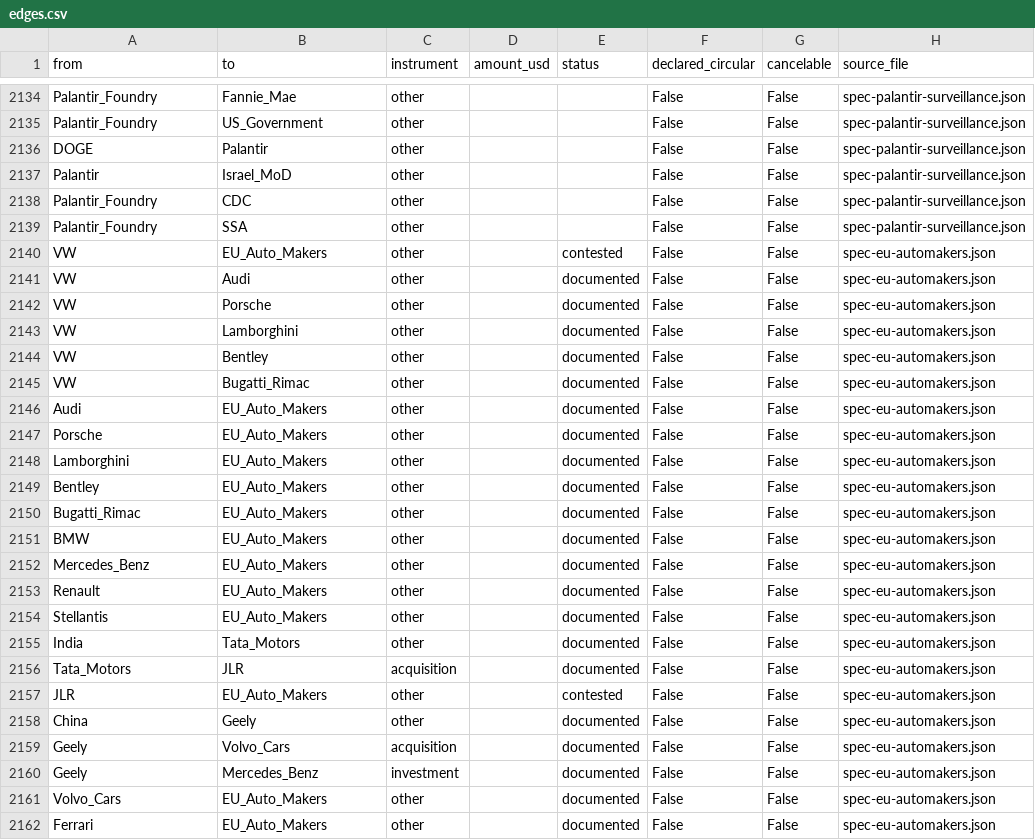
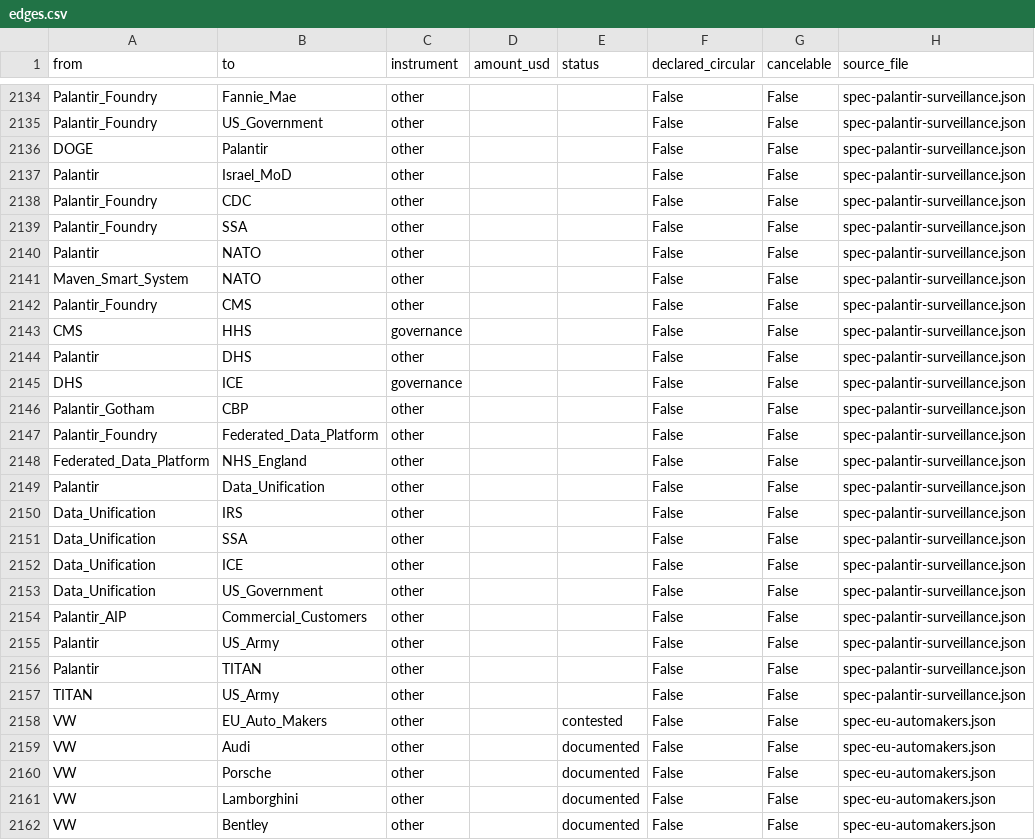
Before and after one commit to pq-cybarg/bubble-map, a CSV file: data/edges.csv, drawn as a sheet; only a part is shown, gaps mark what is left out; the shorter side is filled out with more unchanged rows; the diff names each change by its address in the sheet, - before the commit and + after, or states it on an @@ line.

Commit message:
#216 Palantir deep-dive: commercial/AIP engine, cross-agency data-unification, NATO/foreign + md
- deepened spec-palantir-surveillance (19 nodes/27 edges -> 27 nodes/45 edges) + added companion .md
- gov: NATO (Maven acq 2025), CMS/DHS/CBP, TITAN, ~$10B Army enterprise agreement (2025)
- data-unification concern (2025 EO + NYT): Palantir integrating IRS/SSA/immigration; Palantir DENIES central DB; 'master surveillance database' framing graded/contested
- foreign: NHS Federated Data Platform (GBP 330M), Israel/Ukraine, NATO
- commercial: AIP Bootcamps -> Commercial_Customers (the revenue engine)
- honest: IQT tie/contract = capability+adoption signal not wrongdoing; specific-use claims graded; denials noted
- UNMASKING nodes/edges -> 1589/2425 (files 216)
- gate: all 45 edges structural; core 12/11; audit 0; edge-conflicts 0

```diff
--- a/data/edges.csv
+++ b/data/edges.csv
+row 2140: Palantir | NATO | other |  |  | False | False | spec-palantir-surveillance.json
+row 2141: Maven_Smart_System | NATO | other |  |  | False | False | spec-palantir-surveillance.json
+row 2142: Palantir_Foundry | CMS | other |  |  | False | False | spec-palantir-surveillance.json
+row 2143: CMS | HHS | governance |  |  | False | False | spec-palantir-surveillance.json
+row 2144: Palantir | DHS | other |  |  | False | False | spec-palantir-surveillance.json
+row 2145: DHS | ICE | governance |  |  | False | False | spec-palantir-surveillance.json
+row 2146: Palantir_Gotham | CBP | other |  |  | False | False | spec-palantir-surveillance.json
+row 2147: Palantir_Foundry | Federated_Data_Platform | other |  |  | False | False | spec-palantir-surveillance.json
+row 2148: Federated_Data_Platform | NHS_England | other |  |  | False | False | spec-palantir-surveillance.json
+row 2149: Palantir | Data_Unification | other |  |  | False | False | spec-palantir-surveillance.json
+row 2150: Data_Unification | IRS | other |  |  | False | False | spec-palantir-surveillance.json
+row 2151: Data_Unification | SSA | other |  |  | False | False | spec-palantir-surveillance.json
+row 2152: Data_Unification | ICE | other |  |  | False | False | spec-palantir-surveillance.json
+row 2153: Data_Unification | US_Government | other |  |  | False | False | spec-palantir-surveillance.json
+row 2154: Palantir_AIP | Commercial_Customers | other |  |  | False | False | spec-palantir-surveillance.json
+row 2155: Palantir | US_Army | other |  |  | False | False | spec-palantir-surveillance.json
+row 2156: Palantir | TITAN | other |  |  | False | False | spec-palantir-surveillance.json
+row 2157: TITAN | US_Army | other |  |  | False | False | spec-palantir-surveillance.json
```
Also changed, not shown: data/entities.csv, 14 other files.
